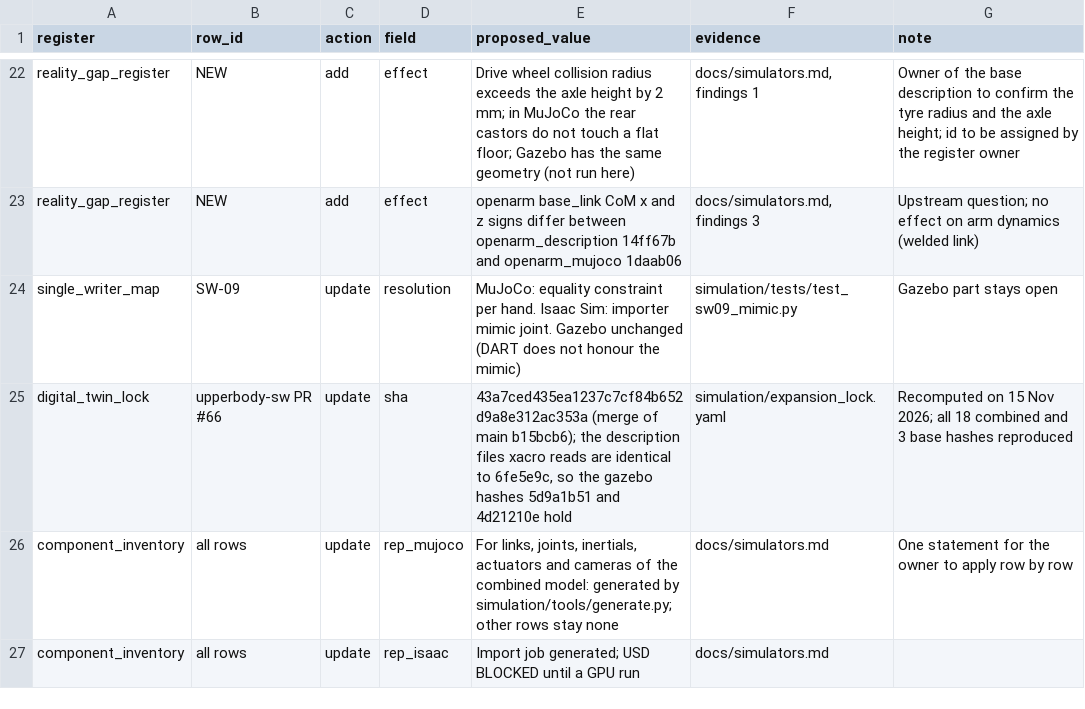
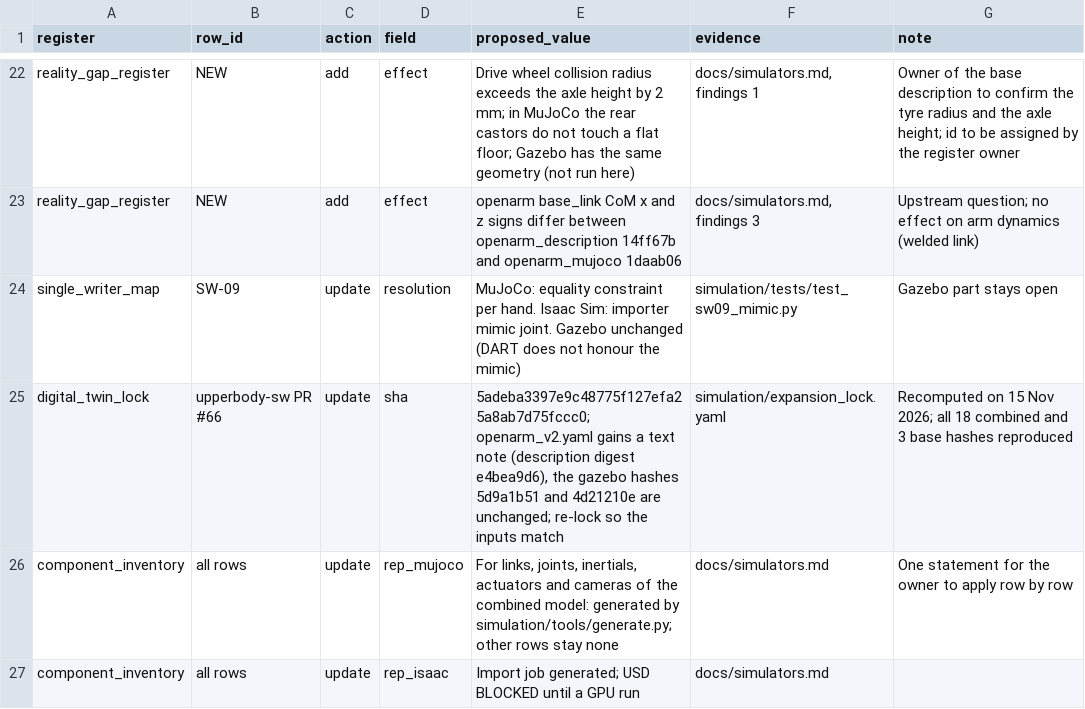
Before and after one commit to Manas-arumalla/openamr-upperbody-sw, a CSV file: docs/register_updates.csv, drawn as a sheet; only a part is shown, gaps mark what is left out.

```diff
--- a/docs/register_updates.csv
+++ b/docs/register_updates.csv
@@ -24,3 +24,3 @@ reality_gap_register,NEW,add,effect,"openarm base_link CoM x and z signs differ
 single_writer_map,SW-09,update,resolution,"MuJoCo: equality constraint per hand. Isaac Sim: importer mimic joint. Gazebo unchanged (DART does not honour the mimic)",simulation/tests/test_sw09_mimic.py,Gazebo part stays open
-digital_twin_lock,upperbody-sw PR #66,update,sha,"43a7ced435ea1237c7cf84b652d9a8e312ac353a (merge of main b15bcb6); the description files xacro reads are identical to 6fe5e9c, so the gazebo hashes 5d9a1b51 and 4d21210e hold",simulation/expansion_lock.yaml,Recomputed on 15 Nov 2026; all 18 combined and 3 base hashes reproduced
+digital_twin_lock,upperbody-sw PR #66,update,sha,"5adeba3397e9c48775f127efa25a8ab7d75fccc0; openarm_v2.yaml gains a text note (description digest e4bea9d6), the gazebo hashes 5d9a1b51 and 4d21210e are unchanged; re-lock so the inputs match",simulation/expansion_lock.yaml,Recomputed on 15 Nov 2026; all 18 combined and 3 base hashes reproduced
 component_inventory,all rows,update,rep_mujoco,"For links, joints, inertials, actuators and cameras of the combined model: generated by simulation/tools/generate.py; other rows stay none",docs/simulators.md,One statement for the owner to apply row by row
```
Also changed, not shown: 7 other files.
